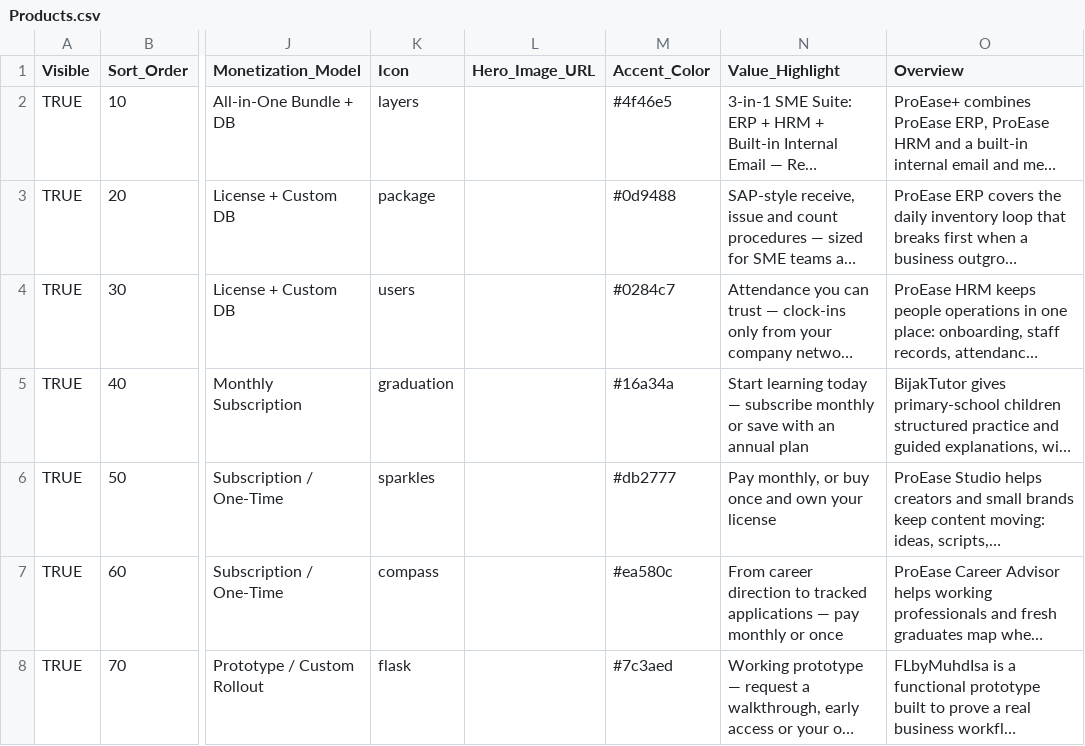
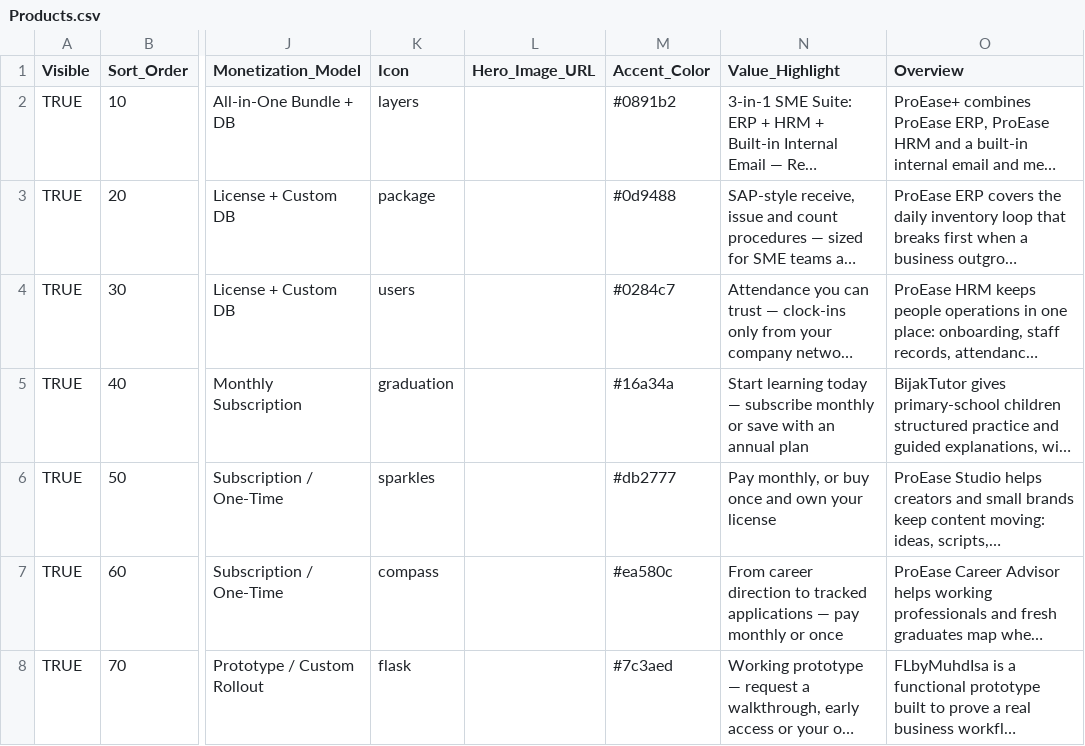
Before and after one commit to Arvin8786/ProEase-Labs, a CSV file: sheets/Products.csv, drawn as a sheet; only a part is shown, gaps mark what is left out; long unchanged cells end in …; the diff names each change by its address in the sheet, - before the commit and + after, or states it on an @@ line.

```diff
--- a/sheets/Products.csv
+++ b/sheets/Products.csv
-M2 (Accent_Color): #4f46e5
+M2 (Accent_Color): #0891b2
```
Also changed, not shown: 17 other files.
